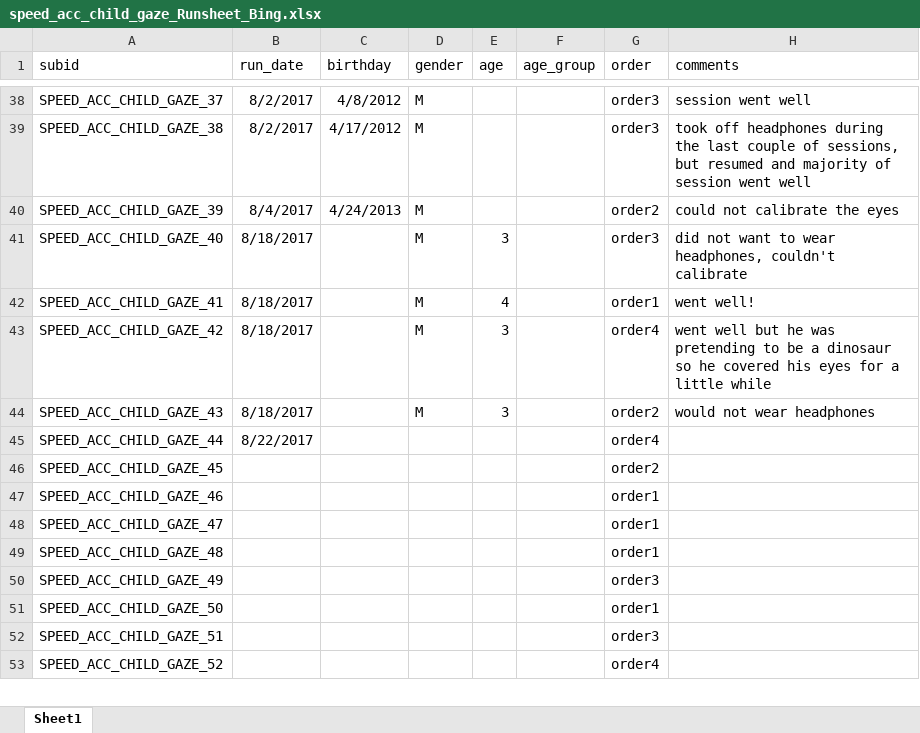
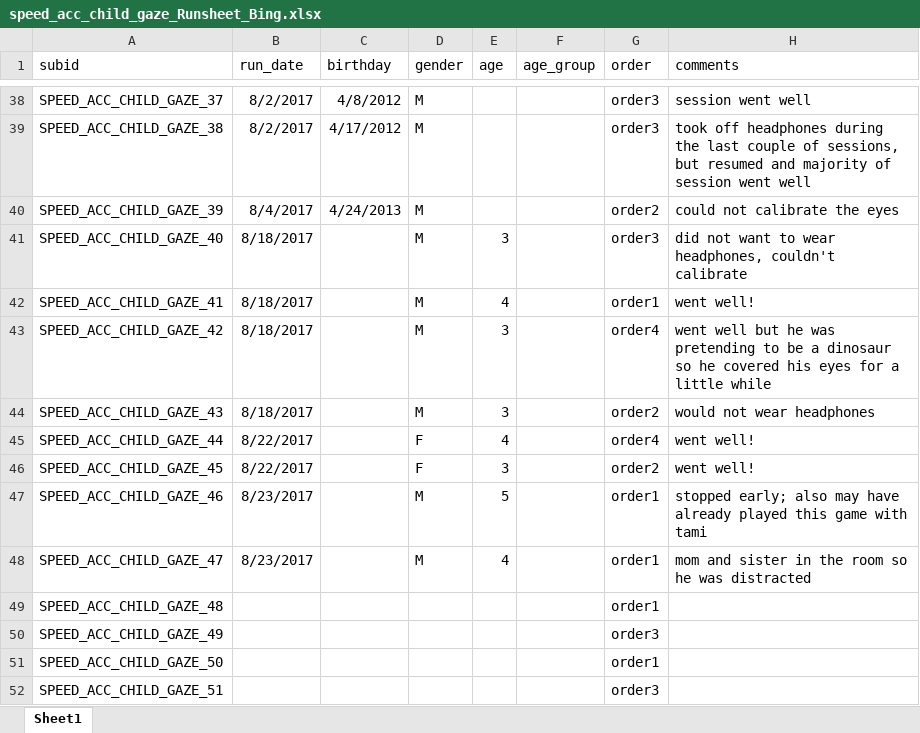
Before and after one commit to kemacdonald/speed-acc, an Excel workbook: data/0a_demographics/speed_acc_child_gaze_Runsheet_Bing.xlsx, sheet Sheet1, drawn as a sheet; only a part is shown, gaps mark what is left out; the shorter side is filled out with more unchanged rows; values as stored, in another font and other column widths than the file's, no borders; the diff names each change by its address in the sheet, - before the commit and + after, or states it on an @@ line.

Commit message:
added new noise and gaze kid data

```diff
--- a/data/0a_demographics/speed_acc_child_gaze_Runsheet_Bing.xlsx (sheet Sheet1)
+++ b/data/0a_demographics/speed_acc_child_gaze_Runsheet_Bing.xlsx (sheet Sheet1)
-D45:D46 (gender): (empty)
+D45:D46 (gender): F
-E45 (age): (empty)
+E45 (age): 4
-H45:H46 (comments): (empty)
+H45:H46 (comments): went well!
-B46 (run_date): (empty)
+B46 (run_date): 8/22/2017
-E46 (age): (empty)
+E46 (age): 3
-B47:B48 (run_date): (empty)
+B47:B48 (run_date): 8/23/2017
-D47:D48 (gender): (empty)
+D47:D48 (gender): M
-E47 (age): (empty)
+E47 (age): 5
-H47 (comments): (empty)
+H47 (comments): stopped early; also may have already played this game with tami
-E48 (age): (empty)
+E48 (age): 4
-H48 (comments): (empty)
+H48 (comments): mom and sister in the room so he was distracted
```
Also changed, not shown: 16 other files.
